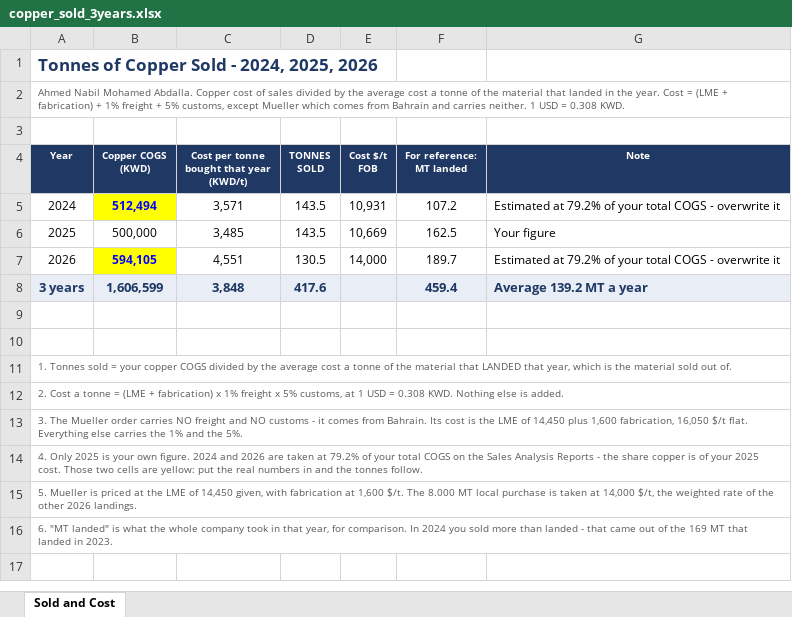
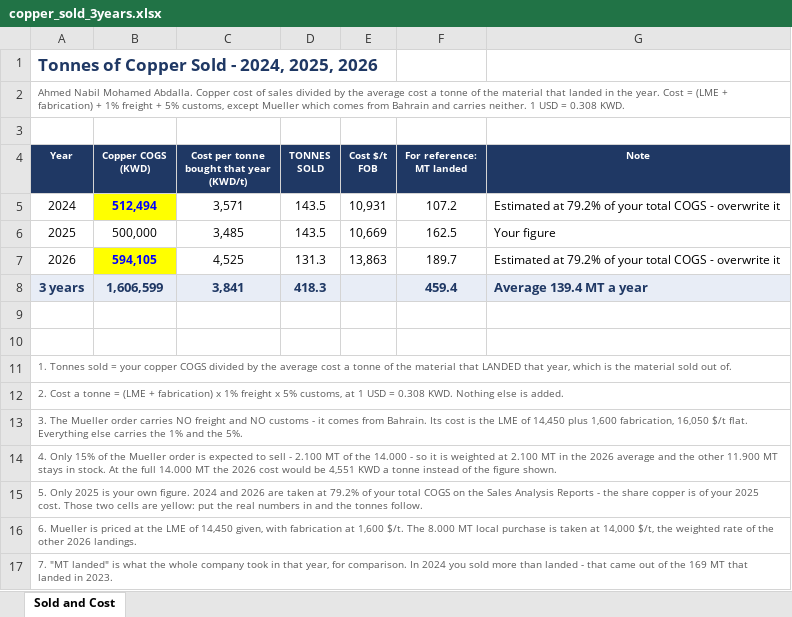
Before and after one commit to ahmednabil9090an-rgb/Ahmed, an Excel workbook: copper_sold_3years.xlsx, sheet Sold and Cost, drawn as a sheet; values as stored, in another font and other column widths than the file's, no borders; the diff names each change by its address in the sheet, - before the commit and + after, or states it on an @@ line.

```diff
--- a/copper_sold_3years.xlsx (sheet Sold and Cost)
+++ b/copper_sold_3years.xlsx (sheet Sold and Cost)
-C7: 4,551
+C7: 4,525
-D7 (TONNES SOLD): 130.5
+D7 (TONNES SOLD): 131.3
-E7 (Cost $/t FOB): 14,000
+E7 (Cost $/t FOB): 13,863
-C8: 3,848
+C8: 3,841
-D8 (TONNES SOLD): 417.6
+D8 (TONNES SOLD): 418.3
-G8 (Note): Average 139.2 MT a year
+G8 (Note): Average 139.4 MT a year
-A14 (Year): 4. Only 2025 is your own figure. 2024 and 2026 are taken at 79.2% of your total COGS on the Sales Analysis Reports - the share copper is of your 2025 cost. Those two cells are yellow: put the real numbers in and the tonnes follow.
+A14 (Year): 4. Only 15% of the Mueller order is expected to sell - 2.100 MT of the 14.000 - so it is weighted at 2.100 MT in the 2026 average and the other 11.900 MT stays in stock. At the full 14.000 MT the 2026 cost would be 4,551 KWD a tonne instead of the figure shown.
-A15 (Year): 5. Mueller is priced at the LME of 14,450 given, with fabrication at 1,600 $/t. The 8.000 MT local purchase is taken at 14,000 $/t, the weighted rate of the other 2026 landings.
+A15 (Year): 5. Only 2025 is your own figure. 2024 and 2026 are taken at 79.2% of your total COGS on the Sales Analysis Reports - the share copper is of your 2025 cost. Those two cells are yellow: put the real numbers in and the tonnes follow.
-A16 (Year): 6. "MT landed" is what the whole company took in that year, for comparison. In 2024 you sold more than landed - that came out of the 169 MT that landed in 2023.
+A16 (Year): 6. Mueller is priced at the LME of 14,450 given, with fabrication at 1,600 $/t. The 8.000 MT local purchase is taken at 14,000 $/t, the weighted rate of the other 2026 landings.
+row 17: 7. "MT landed" is what the whole company took in that year, for comparison. In 2024 you sold more than landed - that came out of the 169 MT that landed in 2023.
```
Also changed, not shown: 1 other file.
